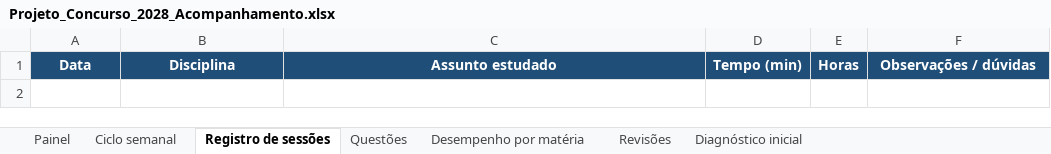
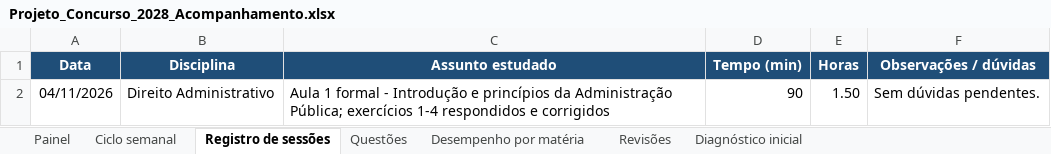
Before and after one commit to tarsovirgilio/study, an Excel workbook: Projeto_Concurso_2028_Acompanhamento.xlsx, sheet Registro de sessões, drawn as a sheet; values as stored, in another font and other column widths than the file's, no borders; the diff names each change by its address in the sheet, - before the commit and + after, or states it on an @@ line.

```diff
--- a/Projeto_Concurso_2028_Acompanhamento.xlsx (sheet Registro de sessões)
+++ b/Projeto_Concurso_2028_Acompanhamento.xlsx (sheet Registro de sessões)
+row 2: 04/11/2026 | Direito Administrativo | Aula 1 formal - Introdução e princípios da Administração Pública; exercícios 1-4 respondidos e corrigidos | 90 | 1.50 | Sem dúvidas pendentes.
```
Also changed, not shown: sheet Ciclo semanal, sheet Revisões, sheet Painel, sheet Desempenho por matéria, 3 other files.
